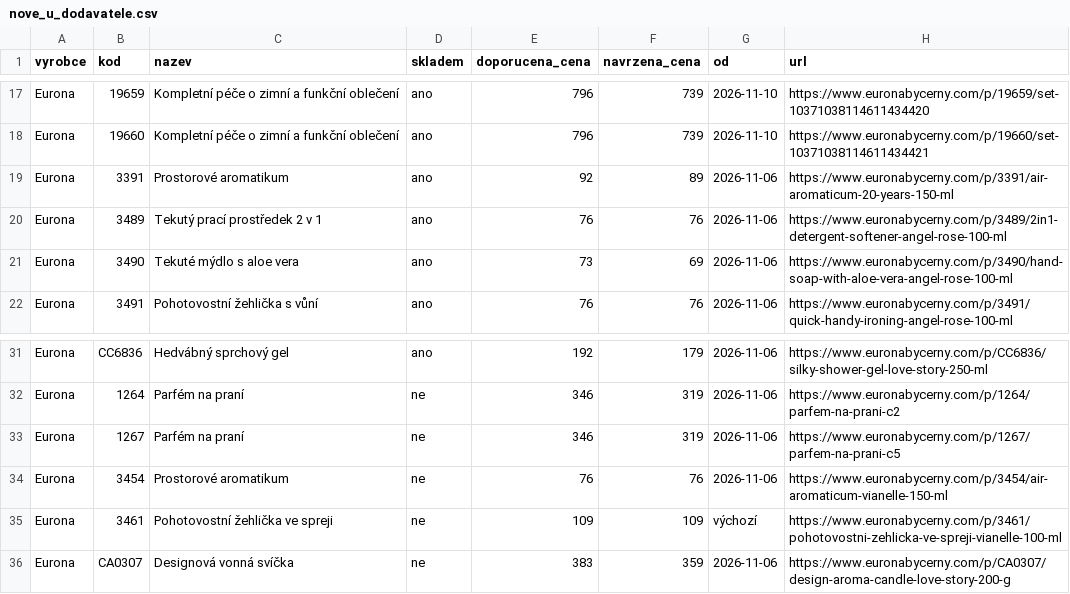
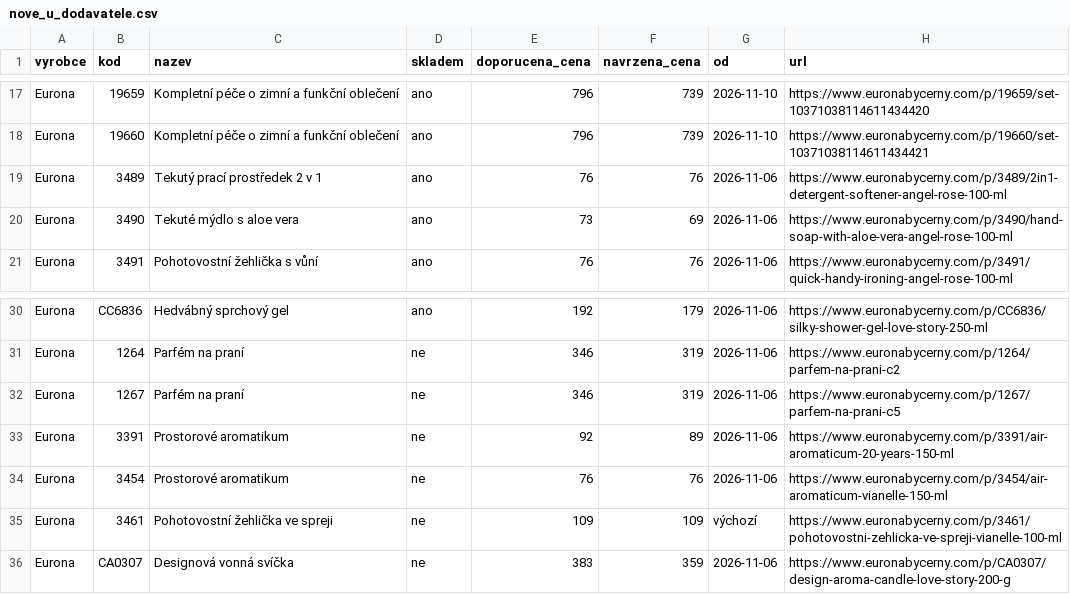
Before and after one commit to Stzboril/kosmetikaeva-sklad, a CSV file: prehled/nove_u_dodavatele.csv, drawn as a sheet; only a part is shown, gaps mark what is left out; removed rows and columns are numbered as before the commit, all else as after; the diff names each change by its address in the sheet, - before the commit and + after, or states it on an @@ line.

```diff
--- a/prehled/nove_u_dodavatele.csv
+++ b/prehled/nove_u_dodavatele.csv
-row 19: Eurona | 3391 | Prostorové aromatikum | ano | 92 | 89 | 2026-11-06 | https://www.euronabycerny.com/p/3391/air-aromaticum-20-years-150-ml
+row 33: Eurona | 3391 | Prostorové aromatikum | ne | 92 | 89 | 2026-11-06 | https://www.euronabycerny.com/p/3391/air-aromaticum-20-years-150-ml
```
Also changed, not shown: ke_importu/sklad.csv, 4 other files.
